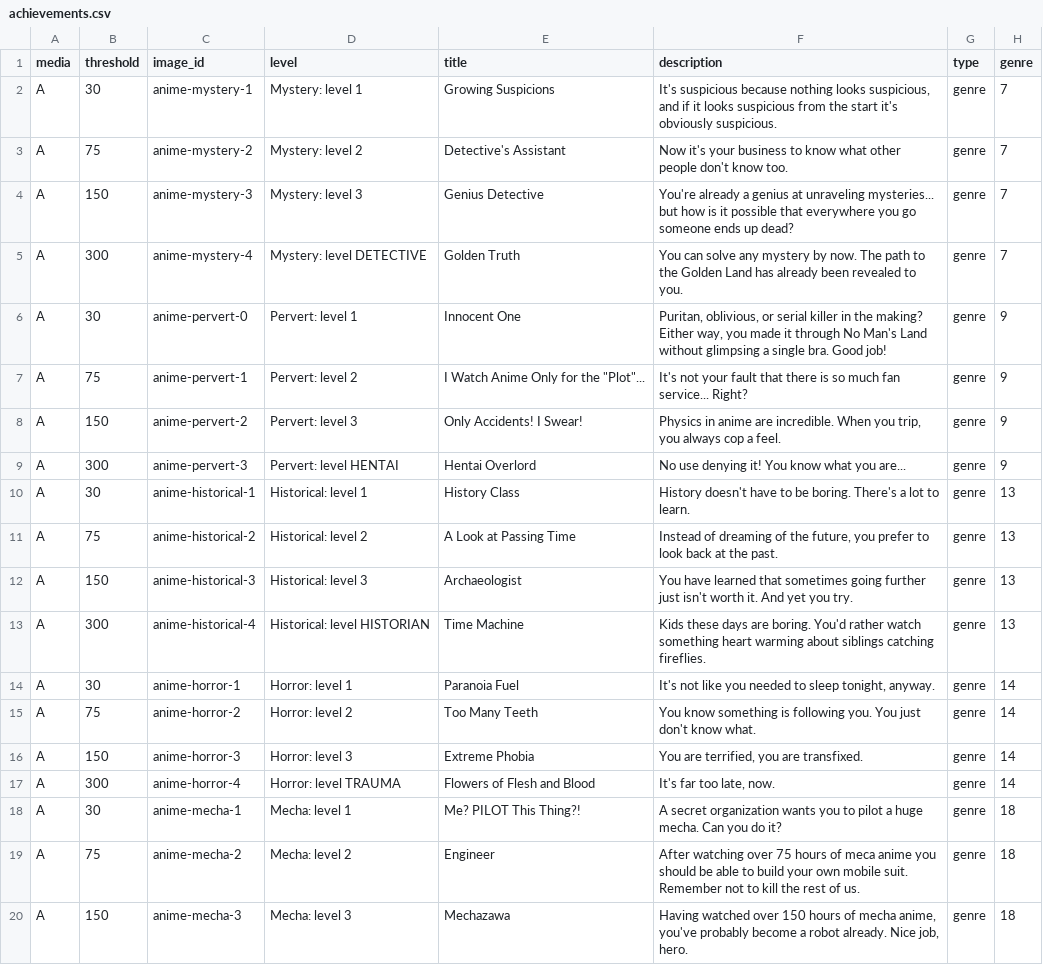
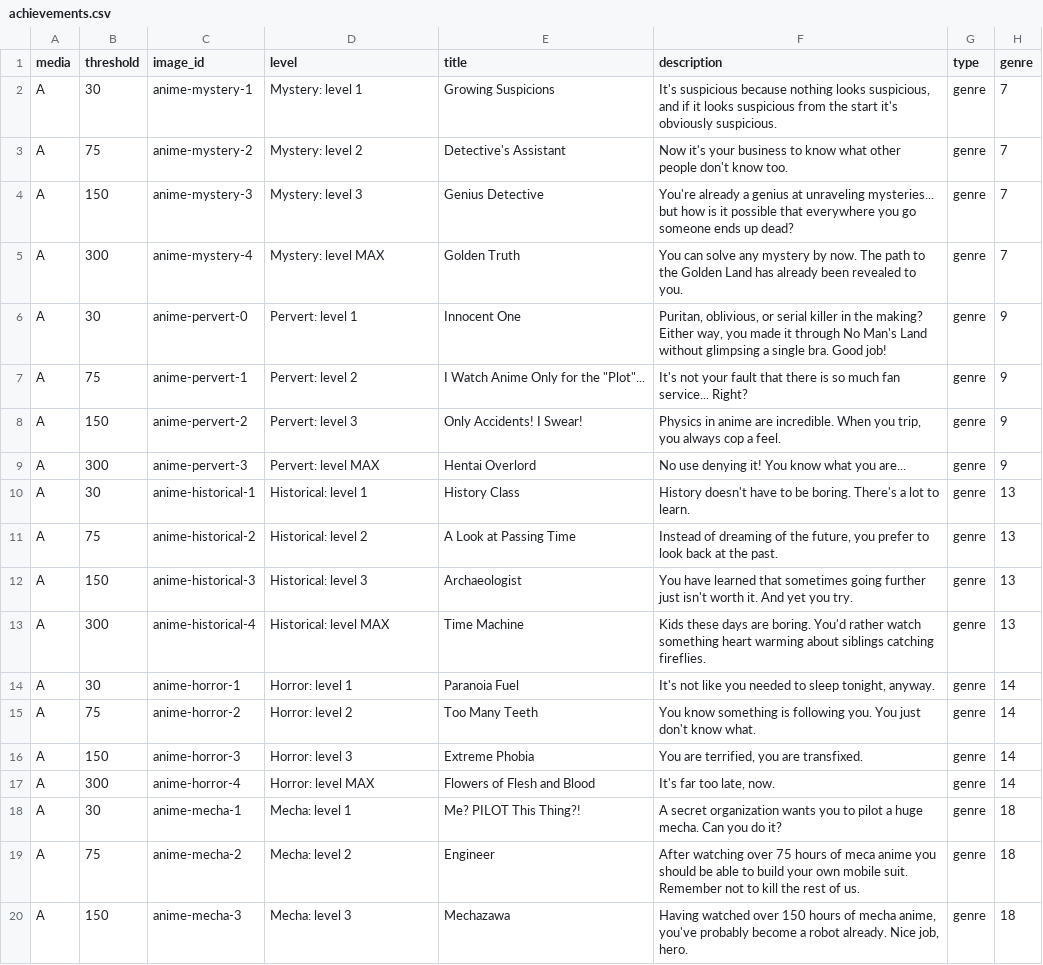
Before and after one commit to Crossoufire/MySerieList, a CSV file: MyLists/static/achievements/achievements.csv, drawn as a sheet; only a part is shown; the diff covers the shown part only.

Commit message:
update todo + redo achievements responsive (70%)

```diff
--- a/MyLists/static/achievements/achievements.csv
+++ b/MyLists/static/achievements/achievements.csv
@@ -4,3 +4,3 @@ A;75;anime-mystery-2;Mystery: level 2;Detective's Assistant;Now it's your busine
 A;150;anime-mystery-3;Mystery: level 3;Genius Detective;You're already a genius at unraveling mysteries... but how is it possible that everywhere you go someone ends up dead?;genre;7
-A;300;anime-mystery-4;Mystery: level DETECTIVE;Golden Truth;You can solve any mystery by now. The path to the Golden Land has already been revealed to you.;genre;7
+A;300;anime-mystery-4;Mystery: level MAX;Golden Truth;You can solve any mystery by now. The path to the Golden Land has already been revealed to you.;genre;7
 A;30;anime-pervert-0;Pervert: level 1;Innocent One;Puritan, oblivious, or serial killer in the making? Either way, you made it through No Man's Land without glimpsing a single bra. Good job!;genre;9
@@ -8,3 +8,3 @@ A;75;anime-pervert-1;Pervert: level 2;"I Watch Anime Only for the ""Plot""...";I
 A;150;anime-pervert-2;Pervert: level 3;Only Accidents! I Swear!;Physics in anime are incredible. When you trip, you always cop a feel.;genre;9
-A;300;anime-pervert-3;Pervert: level HENTAI;Hentai Overlord;No use denying it! You know what you are...;genre;9
+A;300;anime-pervert-3;Pervert: level MAX;Hentai Overlord;No use denying it! You know what you are...;genre;9
 A;30;anime-historical-1;Historical: level 1;History Class;History doesn't have to be boring. There's a lot to learn.;genre;13
@@ -12,3 +12,3 @@ A;75;anime-historical-2;Historical: level 2;A Look at Passing Time;Instead of dr
 A;150;anime-historical-3;Historical: level 3;Archaeologist;You have learned that sometimes going further just isn't worth it. And yet you try.;genre;13
-A;300;anime-historical-4;Historical: level HISTORIAN;Time Machine;Kids these days are boring. You'd rather watch something heart warming about siblings catching fireflies.;genre;13
+A;300;anime-historical-4;Historical: level MAX;Time Machine;Kids these days are boring. You'd rather watch something heart warming about siblings catching fireflies.;genre;13
 A;30;anime-horror-1;Horror: level 1;Paranoia Fuel;It's not like you needed to sleep tonight, anyway.;genre;14
@@ -16,3 +16,3 @@ A;75;anime-horror-2;Horror: level 2;Too Many Teeth;You know something is followi
 A;150;anime-horror-3;Horror: level 3;Extreme Phobia;You are terrified, you are transfixed.;genre;14
-A;300;anime-horror-4;Horror: level TRAUMA;Flowers of Flesh and Blood;It's far too late, now.;genre;14
+A;300;anime-horror-4;Horror: level MAX;Flowers of Flesh and Blood;It's far too late, now.;genre;14
 A;30;anime-mecha-1;Mecha: level 1;Me? PILOT This Thing?!;A secret organization wants you to pilot a huge mecha. Can you do it?;genre;18
```
Also changed, not shown: 22 edited cells elsewhere in this file, 3 other files.
